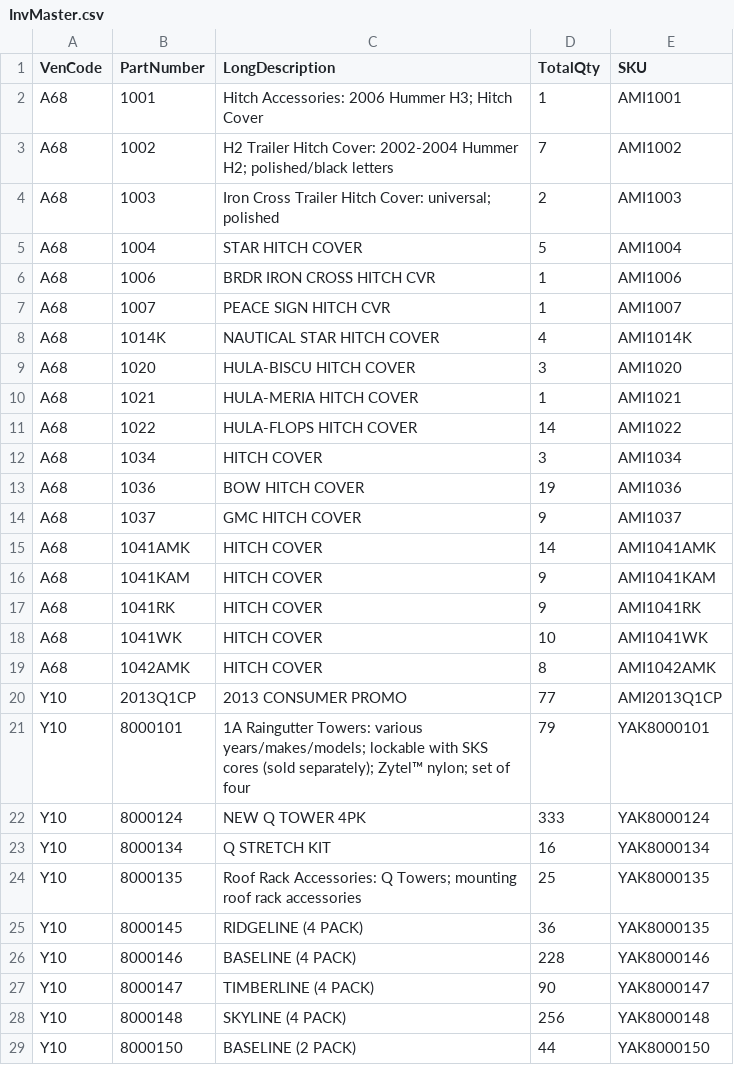
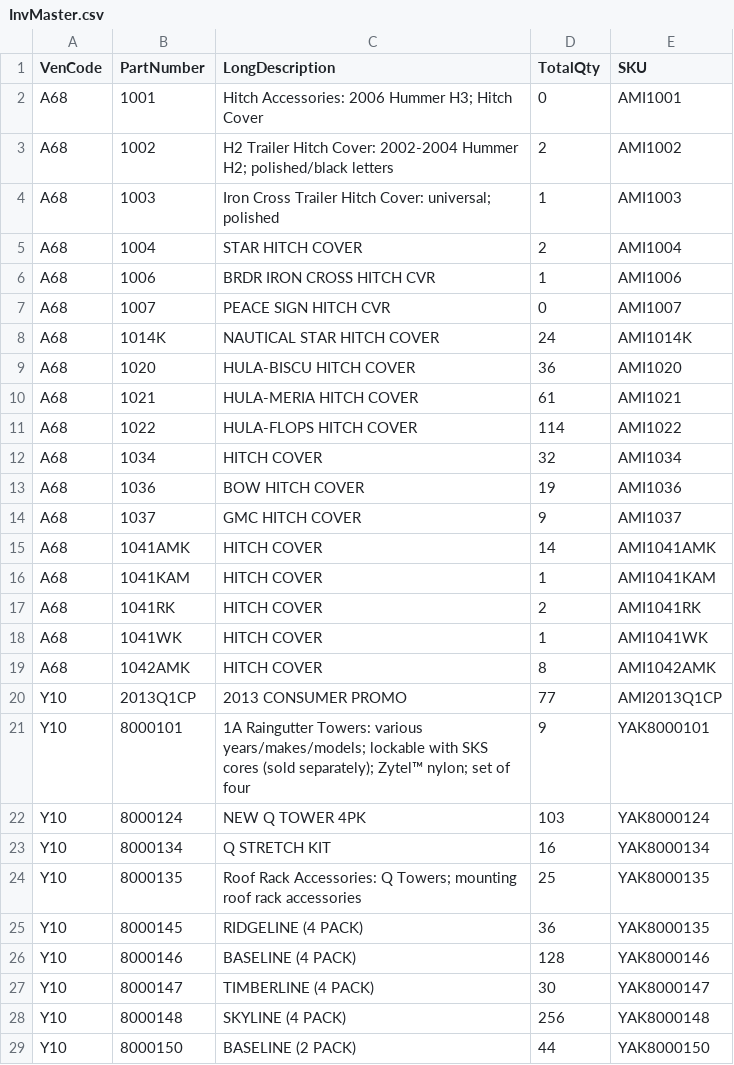
Before and after one commit to bellyfat/inventory-mgt, a CSV file: InvMaster.csv (was csv/InvMaster.csv), drawn as a sheet; only a part is shown; the diff covers the shown part only.

```diff
--- a/csv/InvMaster.csv
+++ b/InvMaster.csv
@@ -1,13 +1,13 @@
 VenCode,PartNumber,LongDescription,TotalQty,SKU
-A68,1001,Hitch Accessories: 2006 Hummer H3; Hitch Cover,1,AMI1001
-A68,1002,H2 Trailer Hitch Cover: 2002-2004 Hummer H2; polished/black letters,7,AMI1002
-A68,1003,Iron Cross Trailer Hitch Cover: universal; polished,2,AMI1003
-A68,1004,STAR HITCH COVER,5,AMI1004
+A68,1001,Hitch Accessories: 2006 Hummer H3; Hitch Cover,0,AMI1001
+A68,1002,H2 Trailer Hitch Cover: 2002-2004 Hummer H2; polished/black letters,2,AMI1002
+A68,1003,Iron Cross Trailer Hitch Cover: universal; polished,1,AMI1003
+A68,1004,STAR HITCH COVER,2,AMI1004
 A68,1006,BRDR IRON CROSS HITCH CVR,1,AMI1006
-A68,1007,PEACE SIGN HITCH CVR,1,AMI1007
-A68,1014K,NAUTICAL STAR HITCH COVER,4,AMI1014K
-A68,1020,HULA-BISCU HITCH COVER,3,AMI1020
-A68,1021,HULA-MERIA HITCH COVER,1,AMI1021
-A68,1022,HULA-FLOPS HITCH COVER,14,AMI1022
-A68,1034,HITCH COVER,3,AMI1034
+A68,1007,PEACE SIGN HITCH CVR,0,AMI1007
+A68,1014K,NAUTICAL STAR HITCH COVER,24,AMI1014K
+A68,1020,HULA-BISCU HITCH COVER,36,AMI1020
+A68,1021,HULA-MERIA HITCH COVER,61,AMI1021
+A68,1022,HULA-FLOPS HITCH COVER,114,AMI1022
+A68,1034,HITCH COVER,32,AMI1034
 A68,1036,BOW HITCH COVER,19,AMI1036
@@ -15,9 +15,9 @@ A68,1037,GMC HITCH COVER,9,AMI1037
 A68,1041AMK,HITCH COVER,14,AMI1041AMK
-A68,1041KAM,HITCH COVER,9,AMI1041KAM
-A68,1041RK,HITCH COVER,9,AMI1041RK
-A68,1041WK,HITCH COVER,10,AMI1041WK
+A68,1041KAM,HITCH COVER,1,AMI1041KAM
+A68,1041RK,HITCH COVER,2,AMI1041RK
+A68,1041WK,HITCH COVER,1,AMI1041WK
 A68,1042AMK,HITCH COVER,8,AMI1042AMK
 Y10,2013Q1CP,2013 CONSUMER PROMO,77,AMI2013Q1CP
-Y10,8000101,1A Raingutter Towers: various years/makes/models; lockable with SKS cores (sold separately); Zytel™ nylon; set of four,79,YAK8000101
-Y10,8000124,NEW Q TOWER 4PK,333,YAK8000124
+Y10,8000101,1A Raingutter Towers: various years/makes/models; lockable with SKS cores (sold separately); Zytel™ nylon; set of four,9,YAK8000101
+Y10,8000124,NEW Q TOWER 4PK,103,YAK8000124
 Y10,8000134,Q STRETCH KIT,16,YAK8000134
@@ -25,4 +25,4 @@ Y10,8000135,Roof Rack Accessories: Q Towers; mounting roof rack accessories,25,Y
 Y10,8000145,RIDGELINE (4 PACK),36,YAK8000135
-Y10,8000146,BASELINE (4 PACK),228,YAK8000146
-Y10,8000147,TIMBERLINE (4 PACK),90,YAK8000147
+Y10,8000146,BASELINE (4 PACK),128,YAK8000146
+Y10,8000147,TIMBERLINE (4 PACK),30,YAK8000147
 Y10,8000148,SKYLINE (4 PACK),256,YAK8000148
```
Also changed, not shown: 3 edited cells elsewhere in this file, 3 other files.
